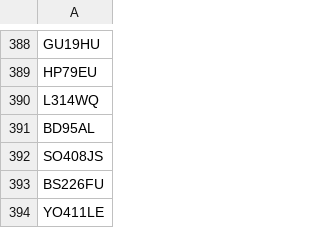
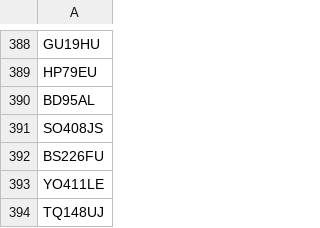
Before and after one commit to hmcts/xui-performance, a CSV file: src/gatling/resources/postcodes.csv, drawn as a sheet; only a part is shown, gaps mark what is left out; the shorter side is filled out with more unchanged rows.

```diff
--- a/src/gatling/resources/postcodes.csv
+++ b/src/gatling/resources/postcodes.csv
@@ -389,3 +389,2 @@ GU19HU
 HP79EU
-L314WQ
 BD95AL
```
Also changed, not shown: 4 other files.
